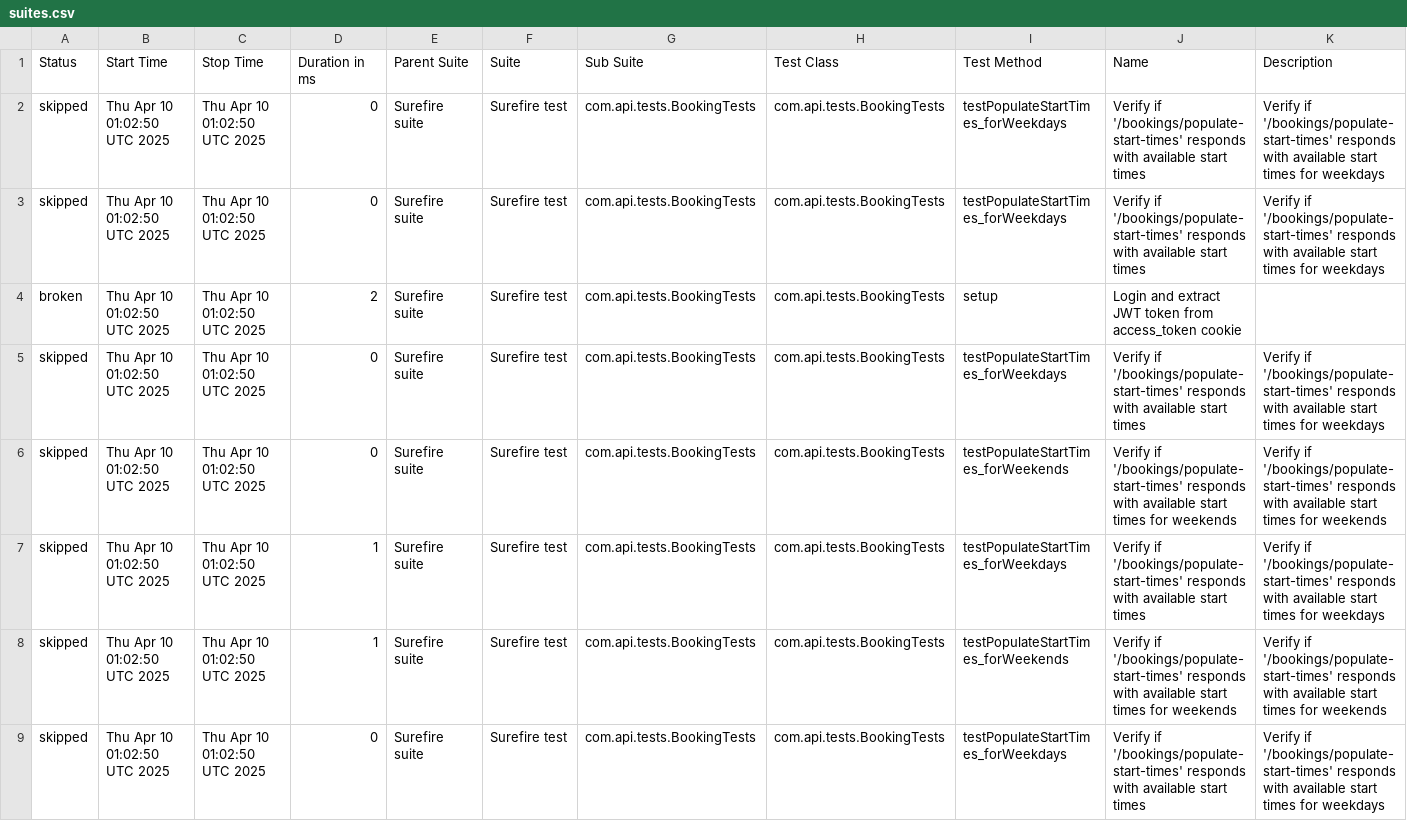
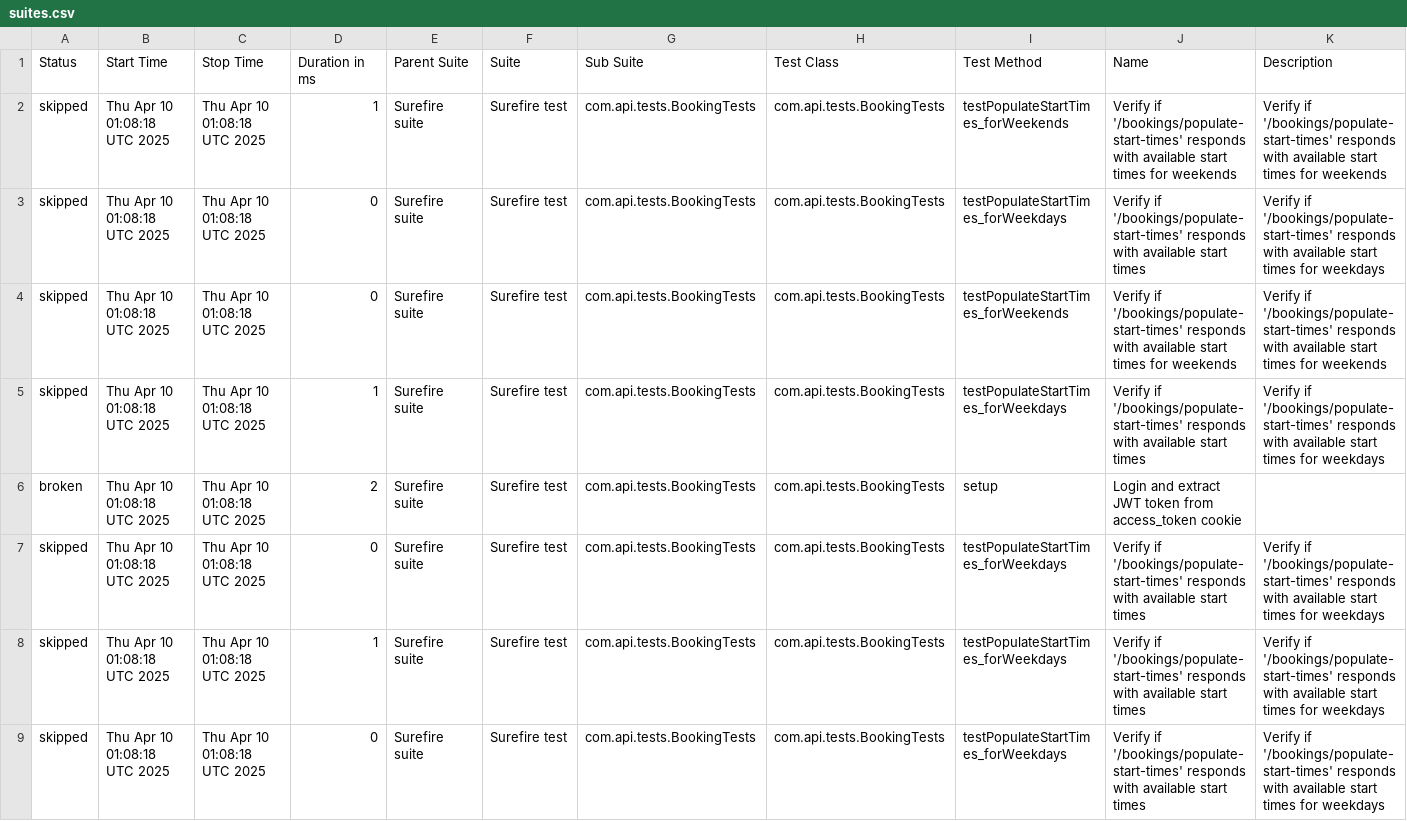
Before and after one commit to amitshokeen/PorticoTennisApp_API_TestAutomation, a CSV file: data/suites.csv, drawn as a sheet; removed rows and columns are numbered as before the commit, all else as after; the diff names each change by its address in the sheet, - before the commit and + after, or states it on an @@ line.

```diff
--- a/data/suites.csv
+++ b/data/suites.csv
-B2:B3 (Start Time): Thu Apr 10 01:02:50 UTC 2025
+B2:B3 (Start Time): Thu Apr 10 01:08:18 UTC 2025
-C2:C3 (Stop Time): Thu Apr 10 01:02:50 UTC 2025
+C2:C3 (Stop Time): Thu Apr 10 01:08:18 UTC 2025
-D2 (Duration in ms): 0
+D2 (Duration in ms): 1
-I2 (Test Method): testPopulateStartTimes_forWeekdays
+I2 (Test Method): testPopulateStartTimes_forWeekends
-J2 (Name): …start times
+J2 (Name): …start times for weekends
-K2 (Description): …times for weekdays
+K2 (Description): …times for weekends
-row 4: broken | Thu Apr 10 01:02:50 UTC 2025 | Thu Apr 10 01:02:50 UTC 2025 | 2 | Surefire suite | Surefire test | com.api.tests.BookingTests | com.api.tests.BookingTests | setup | Login and extract JWT token from access_token cookie
-B4:B5 (Start Time): Thu Apr 10 01:02:50 UTC 2025
+B4:B5 (Start Time): Thu Apr 10 01:08:18 UTC 2025
-C4:C5 (Stop Time): Thu Apr 10 01:02:50 UTC 2025
+C4:C5 (Stop Time): Thu Apr 10 01:08:18 UTC 2025
-I4 (Test Method): testPopulateStartTimes_forWeekdays
+I4 (Test Method): testPopulateStartTimes_forWeekends
-J4 (Name): …start times
+J4 (Name): …start times for weekends
-K4 (Description): …times for weekdays
+K4 (Description): …times for weekends
-D5 (Duration in ms): 0
+D5 (Duration in ms): 1
-I5 (Test Method): testPopulateStartTimes_forWeekends
+I5 (Test Method): testPopulateStartTimes_forWeekdays
-J5 (Name): …start times for weekends
+J5 (Name): …start times
-K5 (Description): …times for weekends
+K5 (Description): …times for weekdays
+row 6: broken | Thu Apr 10 01:08:18 UTC 2025 | Thu Apr 10 01:08:18 UTC 2025 | 2 | Surefire suite | Surefire test | com.api.tests.BookingTests | com.api.tests.BookingTests | setup | Login and extract JWT token from access_token cookie
-B7:B9 (Start Time): Thu Apr 10 01:02:50 UTC 2025
+B7:B9 (Start Time): Thu Apr 10 01:08:18 UTC 2025
-C7:C9 (Stop Time): Thu Apr 10 01:02:50 UTC 2025
+C7:C9 (Stop Time): Thu Apr 10 01:08:18 UTC 2025
-D7 (Duration in ms): 1
+D7 (Duration in ms): 0
-I8 (Test Method): testPopulateStartTimes_forWeekends
+I8 (Test Method): testPopulateStartTimes_forWeekdays
-J8 (Name): …start times for weekends
+J8 (Name): …start times
-K8 (Description): …times for weekends
+K8 (Description): …times for weekdays
```
Also changed, not shown: 32 other files.
